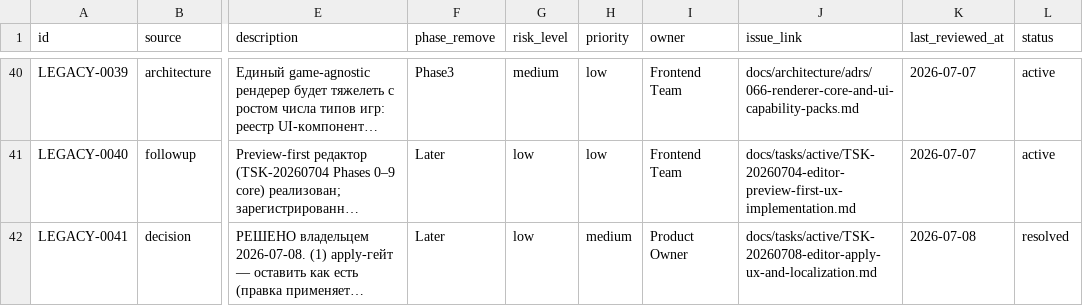
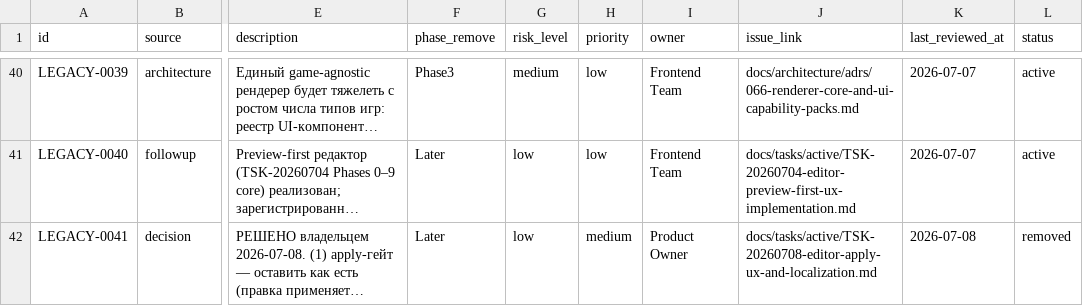
Before and after one commit to AleksinVS/Cubica-AI, a CSV file: docs/legacy/debt-log.csv, drawn as a sheet; only a part is shown, gaps mark what is left out; long unchanged cells end in …; the diff covers the shown part only; the diff names each change by its address in the sheet, - before the commit and + after, or states it on an @@ line.

```diff
--- a/docs/legacy/debt-log.csv
+++ b/docs/legacy/debt-log.csv
-L42 (status): resolved
+L42 (status): removed
```
Also changed, not shown: 1 added row elsewhere in this file, 10 other files.
